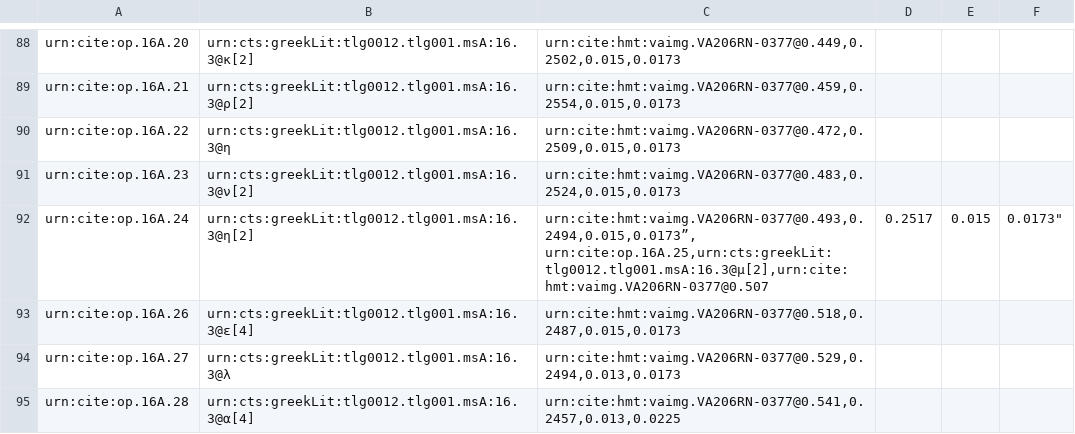
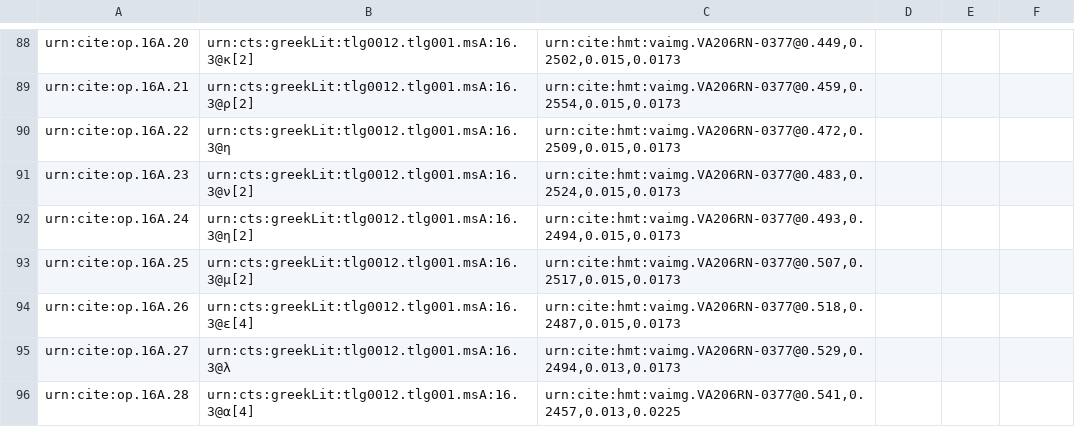
Before and after one commit to hmteditors/furman, a CSV file: TeamA/collections/paleography.csv, drawn as a sheet; only a part is shown, gaps mark what is left out.

Commit message:
Update paleography.csv

```diff
--- a/TeamA/collections/paleography.csv
+++ b/TeamA/collections/paleography.csv
@@ -91,4 +91,4 @@ urn:cite:op.16A.22,urn:cts:greekLit:tlg0012.tlg001.msA:16.3@η,"urn:cite:hmt:vai
 urn:cite:op.16A.23,urn:cts:greekLit:tlg0012.tlg001.msA:16.3@ν[2],"urn:cite:hmt:vaimg.VA206RN-0377@0.483,0.2524,0.015,0.0173",
-urn:cite:op.16A.24,urn:cts:greekLit:tlg0012.tlg001.msA:16.3@η[2],"urn:cite:hmt:vaimg.VA206RN-0377@0.493,0.2494,0.015,0.0173”,
-urn:cite:op.16A.25,urn:cts:greekLit:tlg0012.tlg001.msA:16.3@μ[2],"urn:cite:hmt:vaimg.VA206RN-0377@0.507,0.2517,0.015,0.0173",
+urn:cite:op.16A.24,urn:cts:greekLit:tlg0012.tlg001.msA:16.3@η[2],"urn:cite:hmt:vaimg.VA206RN-0377@0.493,0.2494,0.015,0.0173",
+urn:cite:op.16A.25,urn:cts:greekLit:tlg0012.tlg001.msA:16.3@μ[2],"urn:cite:hmt:vaimg.VA206RN-0377@0.507,0.2517,0.015,0.0173",
 urn:cite:op.16A.26,urn:cts:greekLit:tlg0012.tlg001.msA:16.3@ε[4],"urn:cite:hmt:vaimg.VA206RN-0377@0.518,0.2487,0.015,0.0173",
```
